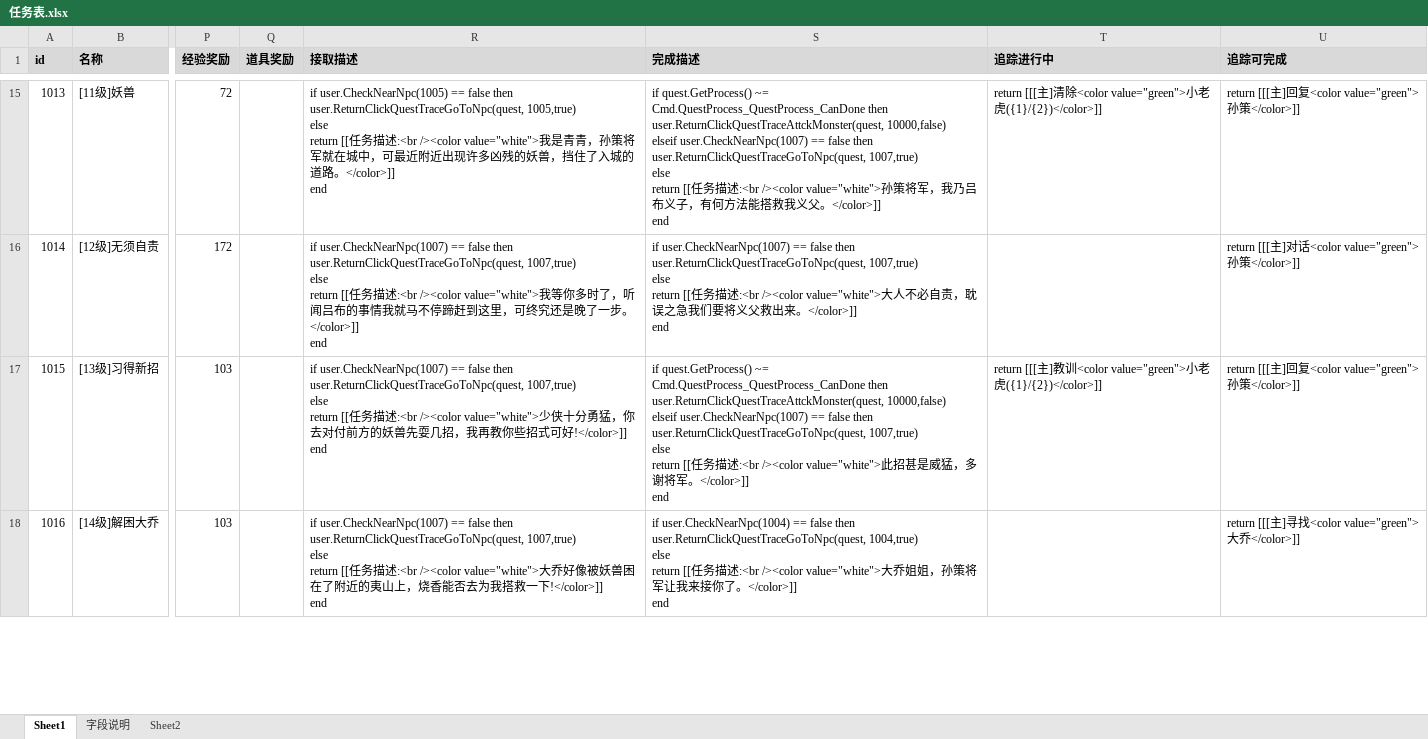
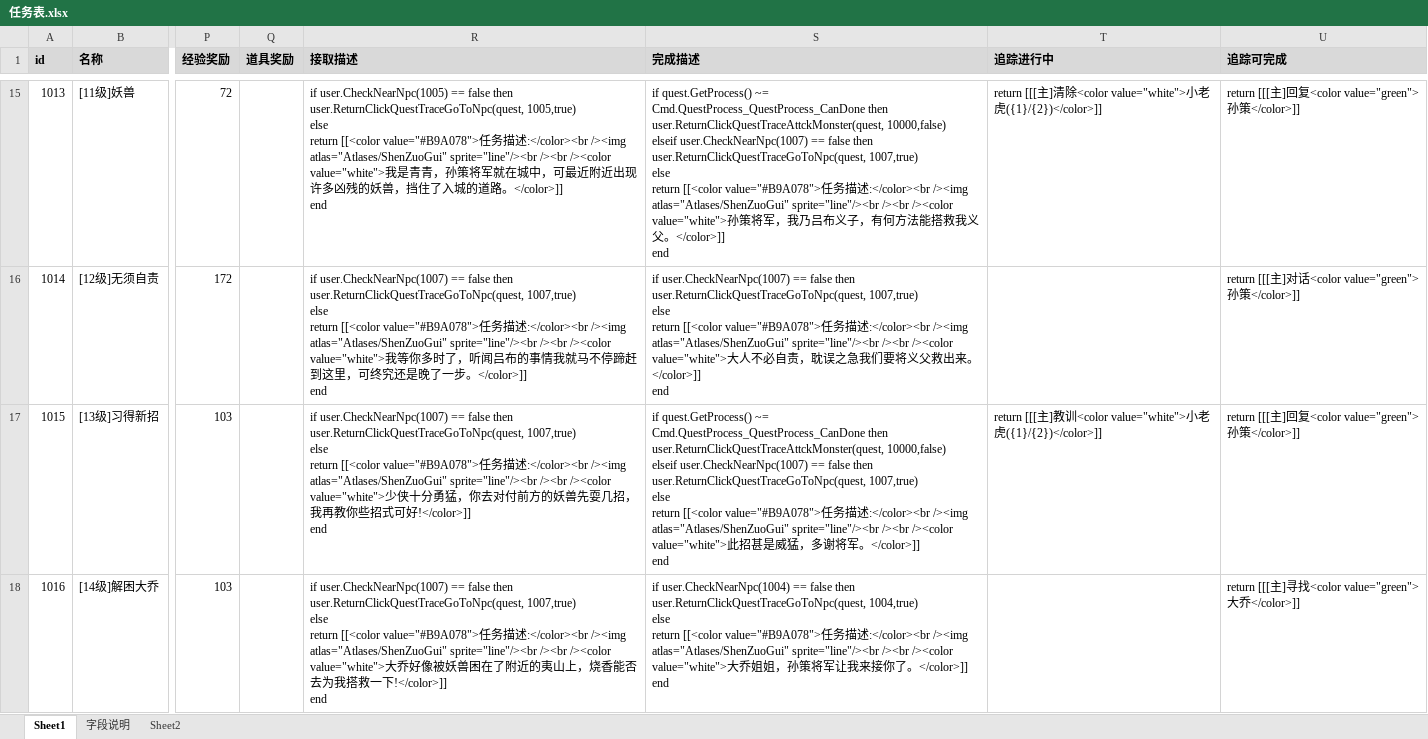
Before and after one commit to Klanly/BWM, an Excel workbook: doc/table/任务表.xlsx, sheet Sheet1, drawn as a sheet; only a part is shown, gaps mark what is left out; values as stored, in another font and other column widths than the file's, no borders; ↵ is a line break in a cell; the diff covers the shown part only; the diff names each change by its address in the sheet, - before the commit and + after, or states it on an @@ line.

Commit message:
调整了 任务对话描述的排版格式

```diff
--- a/doc/table/任务表.xlsx (sheet Sheet1)
+++ b/doc/table/任务表.xlsx (sheet Sheet1)
-R15 (接取描述): …else ↵ return [[任务描述:<br /><color value="white">…
+R15 (接取描述): …else ↵ return [[<color value="#B9A078">任务描述:</color><br /><img atlas="Atlases/ShenZuoGui" sprite="line"/><br /><br /><color value="white">…
-S15 (完成描述): …else ↵ return [[任务描述:<br /><color value="white">…
+S15 (完成描述): …else ↵ return [[<color value="#B9A078">任务描述:</color><br /><img atlas="Atlases/ShenZuoGui" sprite="line"/><br /><br /><color value="white">…
-T15 (追踪进行中): …除<color value="green">小老…
+T15 (追踪进行中): …除<color value="white">小老…
-R16 (接取描述): …else ↵ return [[任务描述:<br /><color value="white">…
+R16 (接取描述): …else ↵ return [[<color value="#B9A078">任务描述:</color><br /><img atlas="Atlases/ShenZuoGui" sprite="line"/><br /><br /><color value="white">…
-S16 (完成描述): …else ↵ return [[任务描述:<br /><color value="white">…
+S16 (完成描述): …else ↵ return [[<color value="#B9A078">任务描述:</color><br /><img atlas="Atlases/ShenZuoGui" sprite="line"/><br /><br /><color value="white">…
-R17 (接取描述): …else ↵ return [[任务描述:<br /><color value="white">…
+R17 (接取描述): …else ↵ return [[<color value="#B9A078">任务描述:</color><br /><img atlas="Atlases/ShenZuoGui" sprite="line"/><br /><br /><color value="white">…
-S17 (完成描述): …else ↵ return [[任务描述:<br /><color value="white">…
+S17 (完成描述): …else ↵ return [[<color value="#B9A078">任务描述:</color><br /><img atlas="Atlases/ShenZuoGui" sprite="line"/><br /><br /><color value="white">…
-T17 (追踪进行中): …训<color value="green">小老…
+T17 (追踪进行中): …训<color value="white">小老…
-R18 (接取描述): …else ↵ return [[任务描述:<br /><color value="white">…
+R18 (接取描述): …else ↵ return [[<color value="#B9A078">任务描述:</color><br /><img atlas="Atlases/ShenZuoGui" sprite="line"/><br /><br /><color value="white">…
-S18 (完成描述): …else ↵ return [[任务描述:<br /><color value="white">…
+S18 (完成描述): …else ↵ return [[<color value="#B9A078">任务描述:</color><br /><img atlas="Atlases/ShenZuoGui" sprite="line"/><br /><br /><color value="white">…
```
Also changed, not shown: 68 edited cells elsewhere in this sheet.
